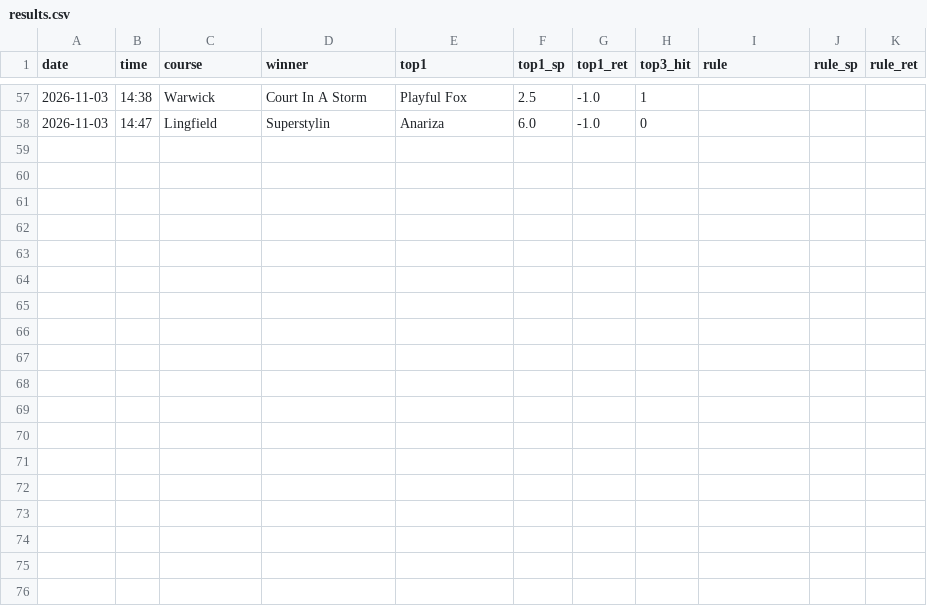
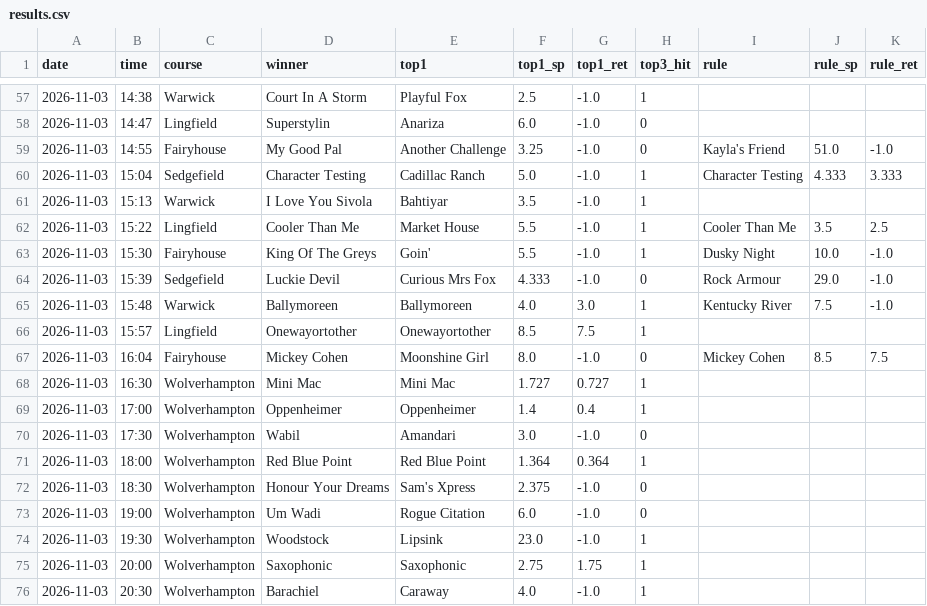
Before and after one commit to cc4627/study-planner, a CSV file: racing/track/results.csv, drawn as a sheet; only a part is shown, gaps mark what is left out; the diff names each change by its address in the sheet, - before the commit and + after, or states it on an @@ line.

```diff
--- a/racing/track/results.csv
+++ b/racing/track/results.csv
+row 59: 2026-11-03 | 14:55 | Fairyhouse | My Good Pal | Another Challenge | 3.25 | -1.0 | 0 | Kayla's Friend | 51.0 | -1.0
+row 60: 2026-11-03 | 15:04 | Sedgefield | Character Testing | Cadillac Ranch | 5.0 | -1.0 | 1 | Character Testing | 4.333 | 3.333
+row 61: 2026-11-03 | 15:13 | Warwick | I Love You Sivola | Bahtiyar | 3.5 | -1.0 | 1
+row 62: 2026-11-03 | 15:22 | Lingfield | Cooler Than Me | Market House | 5.5 | -1.0 | 1 | Cooler Than Me | 3.5 | 2.5
+row 63: 2026-11-03 | 15:30 | Fairyhouse | King Of The Greys | Goin' | 5.5 | -1.0 | 1 | Dusky Night | 10.0 | -1.0
+row 64: 2026-11-03 | 15:39 | Sedgefield | Luckie Devil | Curious Mrs Fox | 4.333 | -1.0 | 0 | Rock Armour | 29.0 | -1.0
+row 65: 2026-11-03 | 15:48 | Warwick | Ballymoreen | Ballymoreen | 4.0 | 3.0 | 1 | Kentucky River | 7.5 | -1.0
+row 66: 2026-11-03 | 15:57 | Lingfield | Onewayortother | Onewayortother | 8.5 | 7.5 | 1
+row 67: 2026-11-03 | 16:04 | Fairyhouse | Mickey Cohen | Moonshine Girl | 8.0 | -1.0 | 0 | Mickey Cohen | 8.5 | 7.5
+row 68: 2026-11-03 | 16:30 | Wolverhampton | Mini Mac | Mini Mac | 1.727 | 0.727 | 1
+row 69: 2026-11-03 | 17:00 | Wolverhampton | Oppenheimer | Oppenheimer | 1.4 | 0.4 | 1
+row 70: 2026-11-03 | 17:30 | Wolverhampton | Wabil | Amandari | 3.0 | -1.0 | 0
+row 71: 2026-11-03 | 18:00 | Wolverhampton | Red Blue Point | Red Blue Point | 1.364 | 0.364 | 1
+row 72: 2026-11-03 | 18:30 | Wolverhampton | Honour Your Dreams | Sam's Xpress | 2.375 | -1.0 | 0
+row 73: 2026-11-03 | 19:00 | Wolverhampton | Um Wadi | Rogue Citation | 6.0 | -1.0 | 0
+row 74: 2026-11-03 | 19:30 | Wolverhampton | Woodstock | Lipsink | 23.0 | -1.0 | 1
+row 75: 2026-11-03 | 20:00 | Wolverhampton | Saxophonic | Saxophonic | 2.75 | 1.75 | 1
+row 76: 2026-11-03 | 20:30 | Wolverhampton | Barachiel | Caraway | 4.0 | -1.0 | 1
```
Also changed, not shown: 2 other files.
